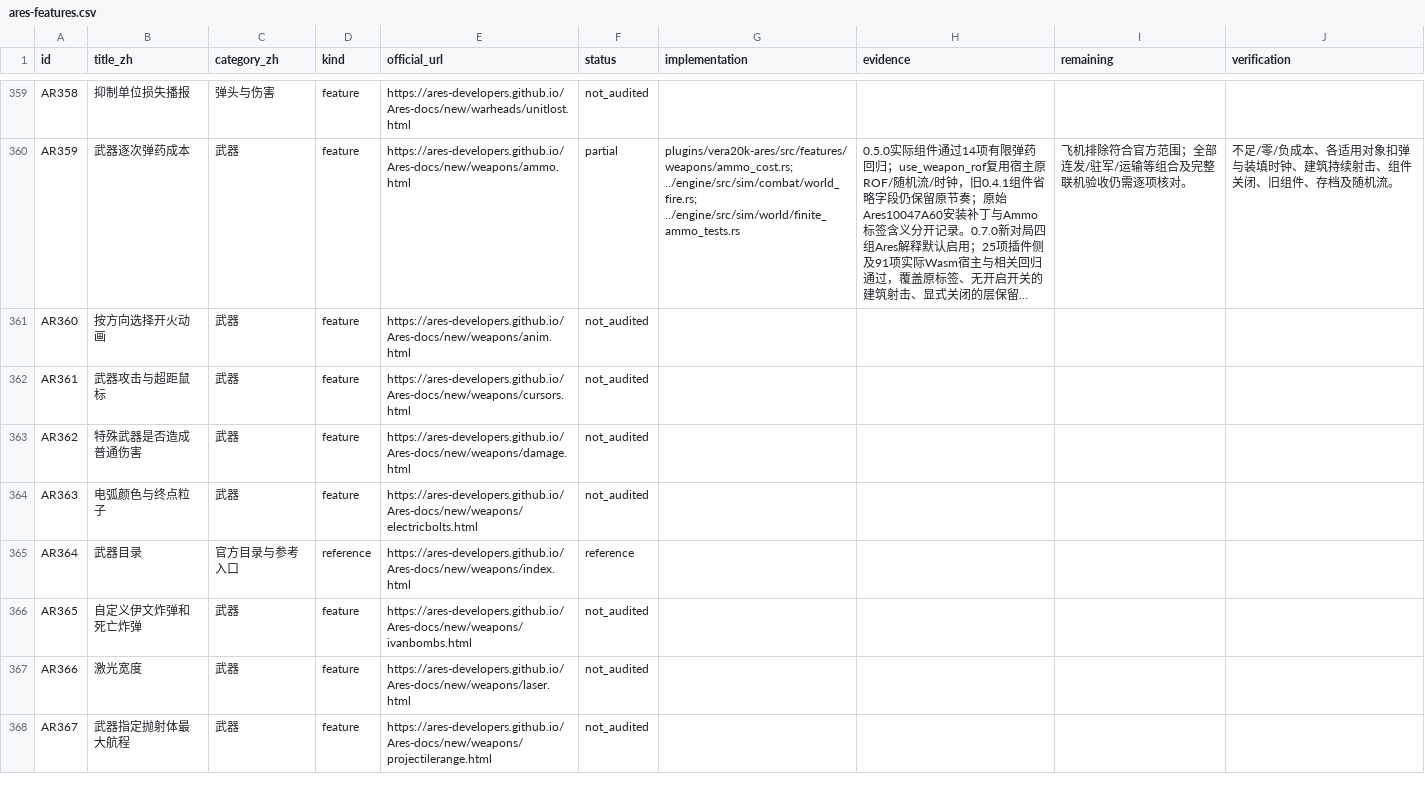
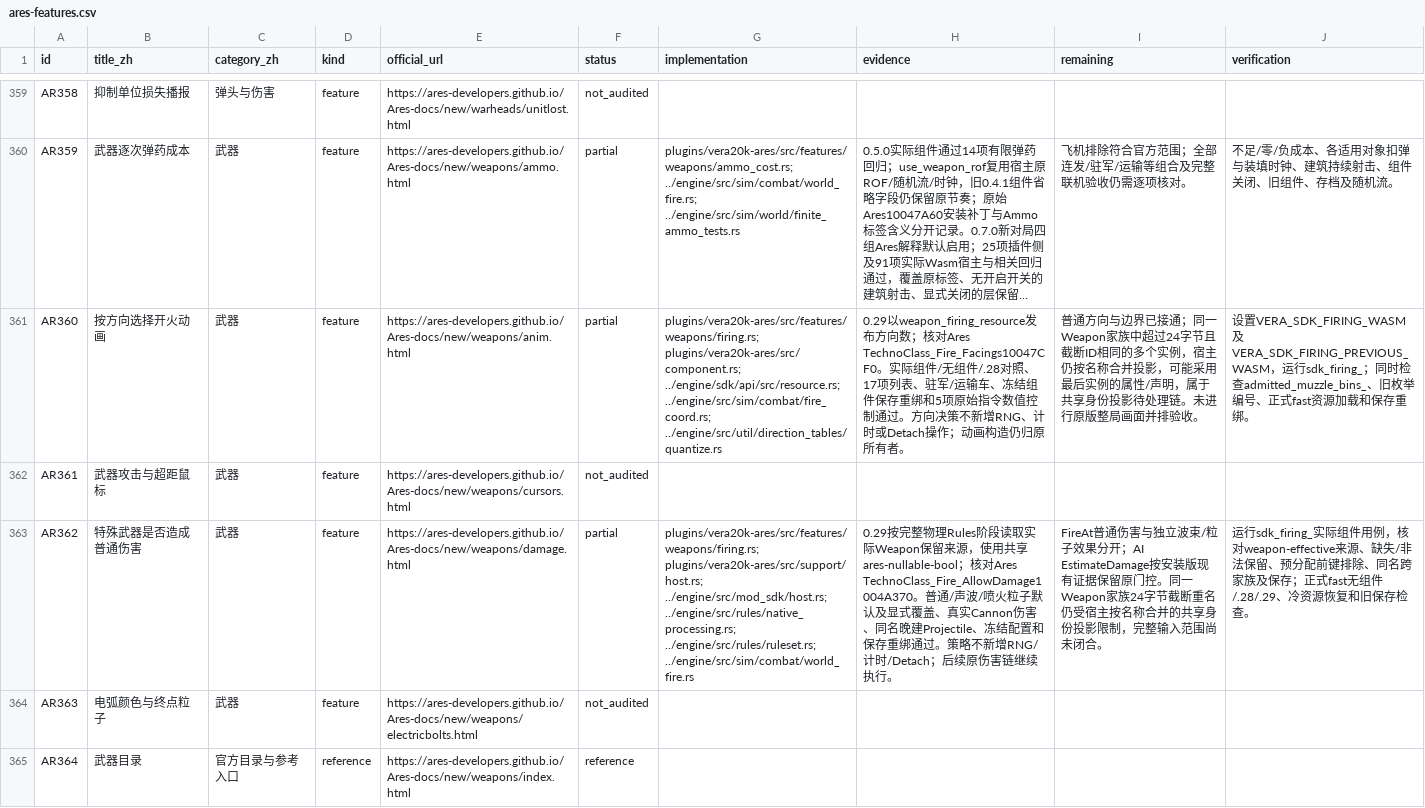
Before and after one commit to zzzzzzzh321/yr-mod-plugins, a CSV file: compatibility/ares-features.csv, drawn as a sheet; only a part is shown, gaps mark what is left out; the shorter side is filled out with more unchanged rows; long unchanged cells end in …; the diff names each change by its address in the sheet, - before the commit and + after, or states it on an @@ line.

Commit message:
Record the validated firing subset and snapshot boundary
Register AR360/AR362 as partial after actual component, retail loader and
save/rebind checks. Retain the shared truncated-ID projection residual and
state the old full-engine snapshot layout limit separately from guest support.

```diff
--- a/compatibility/ares-features.csv
+++ b/compatibility/ares-features.csv
-F361 (status): not_audited
+F361 (status): partial
-G361 (implementation): (empty)
+G361 (implementation): plugins/vera20k-ares/src/features/weapons/firing.rs; plugins/vera20k-ares/src/component.rs; ../engine/sdk/api/src/resource.rs; ../engine/src/sim/combat/fire_coord.rs; ../engine/src/util/direction_tables/quantize.rs
-H361 (evidence): (empty)
+H361 (evidence): 0.29以weapon_firing_resource发布方向数；核对Ares TechnoClass_Fire_Facings10047CF0。实际组件/无组件/.28对照、17项列表、驻军/运输车、冻结组件保存重绑和5项原始指令数值控制通过。方向决策不新增RNG、计时或Detach操作；动画构造仍归原所有者。
-I361 (remaining): (empty)
+I361 (remaining): 普通方向与边界已接通；同一Weapon家族中超过24字节且截断ID相同的多个实例，宿主仍按名称合并投影，可能采用最后实例的属性/声明，属于共享身份投影待处理链。未进行原版整局画面并排验收。
-J361 (verification): (empty)
+J361 (verification): 设置VERA_SDK_FIRING_WASM及VERA_SDK_FIRING_PREVIOUS_WASM，运行sdk_firing_；同时检查admitted_muzzle_bins_、旧枚举编号、正式fast资源加载和保存重绑。
-F363 (status): not_audited
+F363 (status): partial
-G363 (implementation): (empty)
+G363 (implementation): plugins/vera20k-ares/src/features/weapons/firing.rs; plugins/vera20k-ares/src/support/host.rs; ../engine/src/mod_sdk/host.rs; ../engine/src/rules/native_processing.rs; ../engine/src/rules/ruleset.rs; ../engine/src/sim/combat/world_fire.rs
-H363 (evidence): (empty)
+H363 (evidence): 0.29按完整物理Rules阶段读取实际Weapon保留来源，使用共享ares-nullable-bool；核对Ares TechnoClass_Fire_AllowDamage1004A370。普通/声波/喷火粒子默认及显式覆盖、真实Cannon伤害、同名晚建Projectile、冻结配置和保存重绑通过。策略不新增RNG/计时/Detach；后续原伤害链继续执行。
-I363 (remaining): (empty)
+I363 (remaining): FireAt普通伤害与独立波束/粒子效果分开；AI EstimateDamage按安装版现有证据保留原门控。同一Weapon家族24字节截断重名仍受宿主按名称合并的共享身份投影限制，完整输入范围尚未闭合。
-J363 (verification): (empty)
+J363 (verification): 运行sdk_firing_实际组件用例，核对weapon-effective来源、缺失/非法保留、预分配前键排除、同名跨家族及保存；正式fast无组件/.28/.29、冷资源恢复和旧保存检查。
```
Also changed, not shown: 4 other files.
